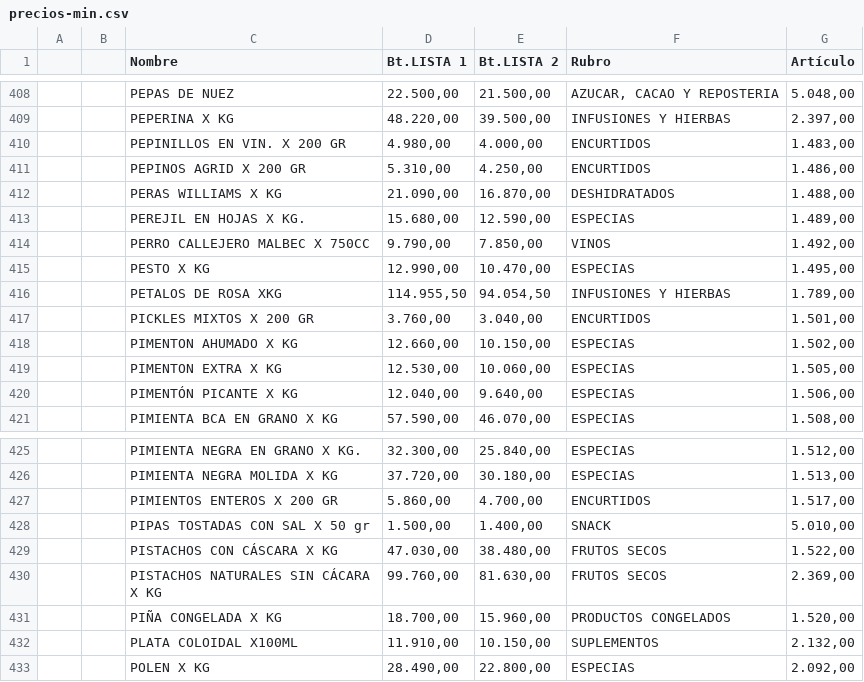
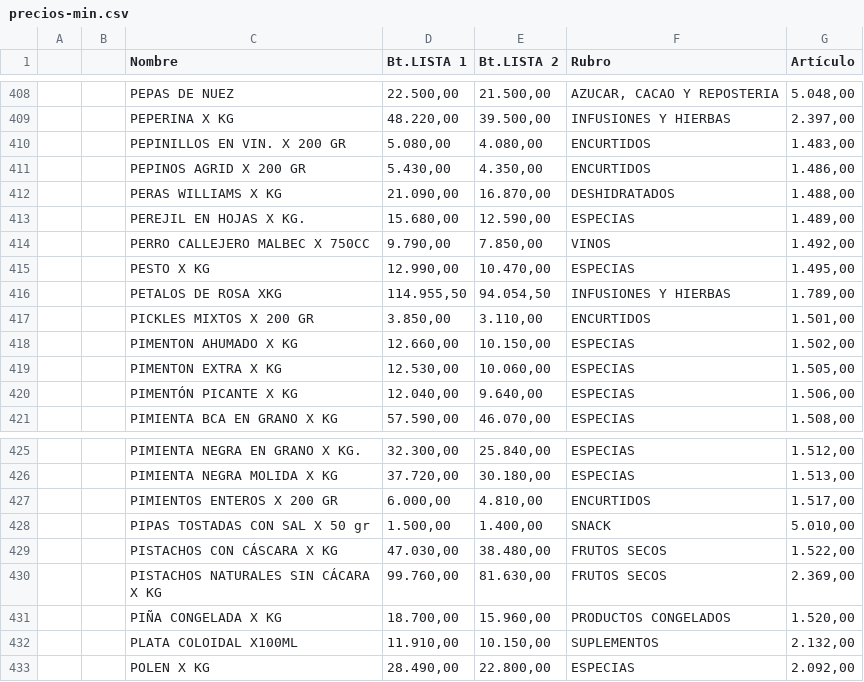
Before and after one commit to paladear/paladeartienda-test, a CSV file: precios-min.csv, drawn as a sheet; only a part is shown, gaps mark what is left out.

Commit message:
Precios desde E-Pyme (575 productos)

```diff
--- a/precios-min.csv
+++ b/precios-min.csv
@@ -409,4 +409,4 @@
 ,,PEPERINA X KG,"48.220,00","39.500,00",INFUSIONES Y HIERBAS,"2.397,00"
-,,PEPINILLOS EN VIN. X 200 GR,"4.980,00","4.000,00",ENCURTIDOS,"1.483,00"
-,,PEPINOS AGRID X 200 GR,"5.310,00","4.250,00",ENCURTIDOS,"1.486,00"
+,,PEPINILLOS EN VIN. X 200 GR,"5.080,00","4.080,00",ENCURTIDOS,"1.483,00"
+,,PEPINOS AGRID X 200 GR,"5.430,00","4.350,00",ENCURTIDOS,"1.486,00"
 ,,PERAS WILLIAMS X KG,"21.090,00","16.870,00",DESHIDRATADOS,"1.488,00"
@@ -416,3 +416,3 @@
 ,,PETALOS DE ROSA XKG,"114.955,50","94.054,50",INFUSIONES Y HIERBAS,"1.789,00"
-,,PICKLES MIXTOS X 200 GR,"3.760,00","3.040,00",ENCURTIDOS,"1.501,00"
+,,PICKLES MIXTOS X 200 GR,"3.850,00","3.110,00",ENCURTIDOS,"1.501,00"
 ,,PIMENTON AHUMADO X KG,"12.660,00","10.150,00",ESPECIAS,"1.502,00"
@@ -426,3 +426,3 @@
 ,,PIMIENTA NEGRA MOLIDA X KG,"37.720,00","30.180,00",ESPECIAS,"1.513,00"
-,,PIMIENTOS ENTEROS X 200 GR,"5.860,00","4.700,00",ENCURTIDOS,"1.517,00"
+,,PIMIENTOS ENTEROS X 200 GR,"6.000,00","4.810,00",ENCURTIDOS,"1.517,00"
 ,,PIPAS TOSTADAS CON SAL X 50 gr,"1.500,00","1.400,00",SNACK,"5.010,00"
```
